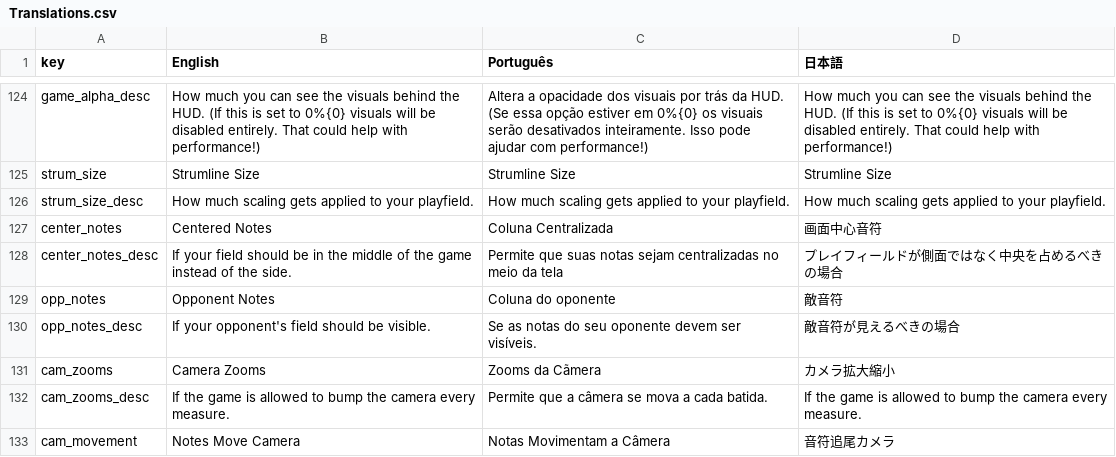
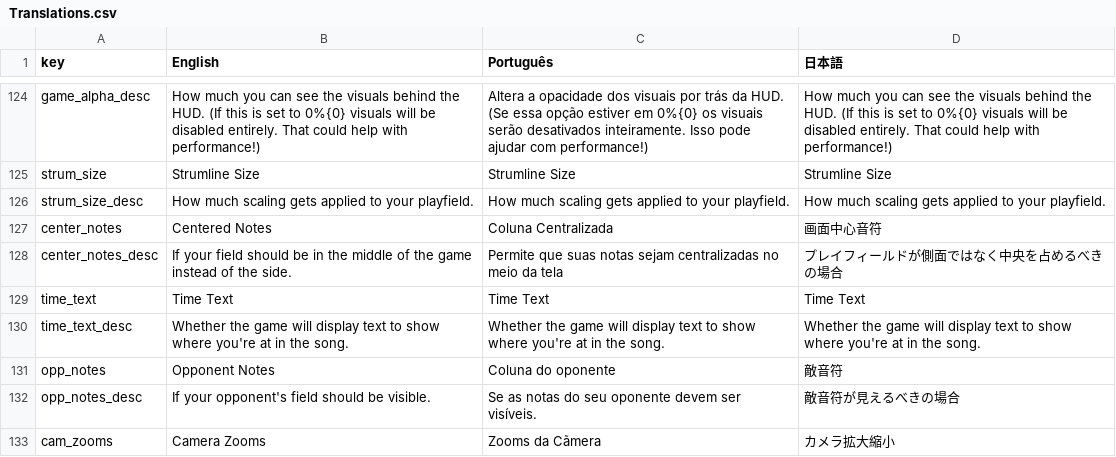
Before and after one commit to Nevermore-Ravens/Never2x, a CSV file: assets/data/Translations.csv, drawn as a sheet; only a part is shown, gaps mark what is left out; the shorter side is filled out with more unchanged rows.

```diff
--- a/assets/data/Translations.csv
+++ b/assets/data/Translations.csv
@@ -128,2 +128,4 @@ center_notes,Centered Notes,Coluna Centralizada,画面中心音符
 center_notes_desc,If your field should be in the middle of the game instead of the side.,Permite que suas notas sejam centralizadas no meio da tela,プレイフィールドが側面ではなく中央を占めるべきの場合
+time_text,Time Text,Time Text,Time Text
+time_text_desc,Whether the game will display text to show where you're at in the song.,Whether the game will display text to show where you're at in the song.,Whether the game will display text to show where you're at in the song.
 opp_notes,Opponent Notes,Coluna do oponente,敵音符
```
Also changed, not shown: 3 other files.
